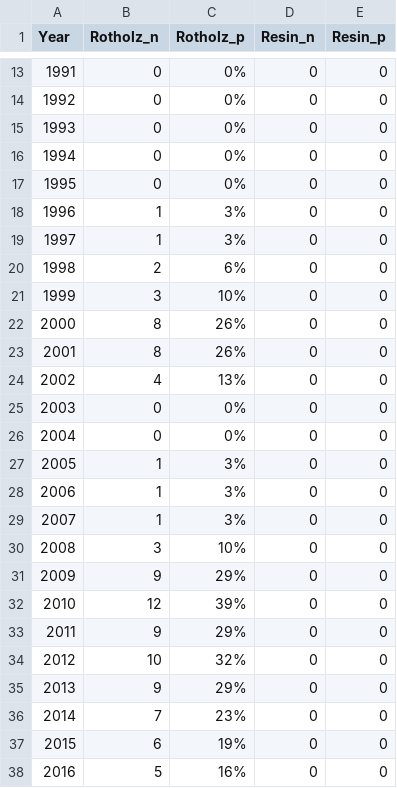
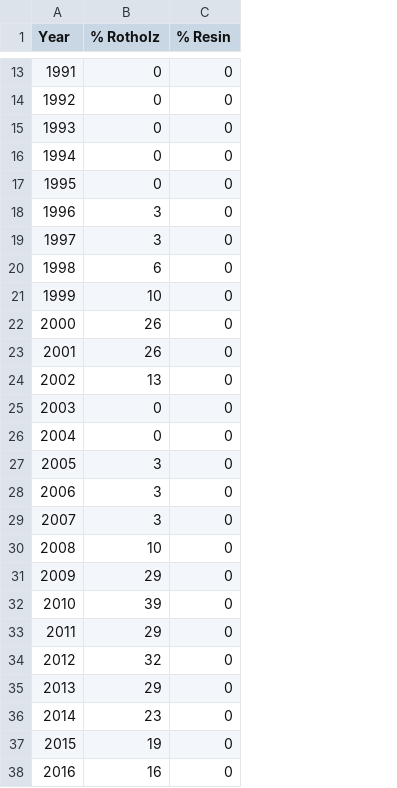
Before and after one commit to MorganLeef/dplR-Chronology-Building, a CSV file: data/BDR.csv, drawn as a sheet; only a part is shown, gaps mark what is left out; removed rows and columns are numbered as before the commit, all else as after; the diff names each change by its address in the sheet, - before the commit and + after, or states it on an @@ line.

```diff
--- a/data/BDR.csv
+++ b/data/BDR.csv
-column C (Rotholz_p), rows 13-38: 0% | 0% | 0% | 0% | 0% | 3% | 3% | 6% | 10% | 26% | 26% | 13% | 0% | 0% | 3% | 3% | 3% | 10% | 29% | 39% | 29% | 32% | 29% | 23% | 19% | 16%
-column E (Resin_p), rows 13-38: all 0
-B1: Rotholz_n
+B1: % Rotholz
-C1: Resin_n
+C1: % Resin
-B18:B19 (% Rotholz): 1
+B18:B19 (% Rotholz): 3
-B20 (% Rotholz): 2
+B20 (% Rotholz): 6
-B21 (% Rotholz): 3
+B21 (% Rotholz): 10
-B22:B23 (% Rotholz): 8
+B22:B23 (% Rotholz): 26
-B24 (% Rotholz): 4
+B24 (% Rotholz): 13
-B27:B29 (% Rotholz): 1
+B27:B29 (% Rotholz): 3
-B30 (% Rotholz): 3
+B30 (% Rotholz): 10
-B31 (% Rotholz): 9
+B31 (% Rotholz): 29
-B32 (% Rotholz): 12
+B32 (% Rotholz): 39
-B33 (% Rotholz): 9
+B33 (% Rotholz): 29
-B34 (% Rotholz): 10
+B34 (% Rotholz): 32
-B35 (% Rotholz): 9
+B35 (% Rotholz): 29
-B36 (% Rotholz): 7
+B36 (% Rotholz): 23
-B37 (% Rotholz): 6
+B37 (% Rotholz): 19
-B38 (% Rotholz): 5
+B38 (% Rotholz): 16
```
Also changed, not shown: data/DRT.csv, data/FRE.csv, 12 other files.
